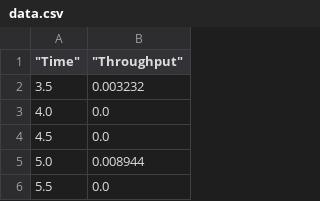
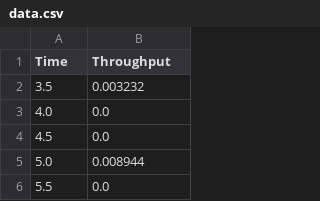
Before and after one commit to andrewb1243/LSTM-Time-Series-Prediction-CCE, a CSV file: data.csv, drawn as a sheet; only a part is shown.

Commit message:
Update data.csv

```diff
--- a/data.csv
+++ b/data.csv
@@ -1,2 +1,2 @@
-"""Time""","""Throughput"""
+"Time","Throughput"
 3.5,0.003232
```
